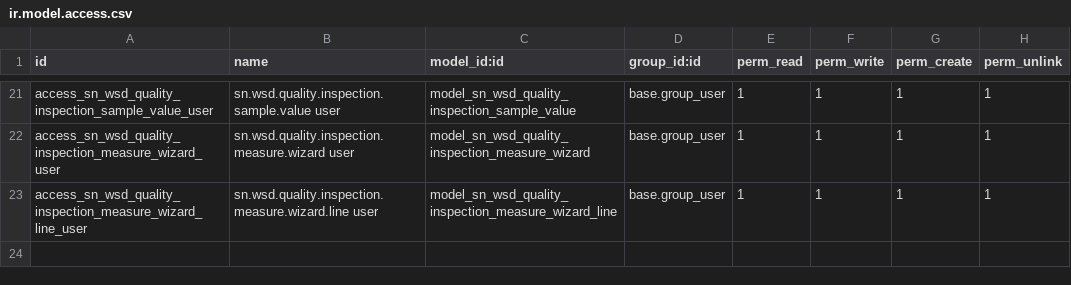
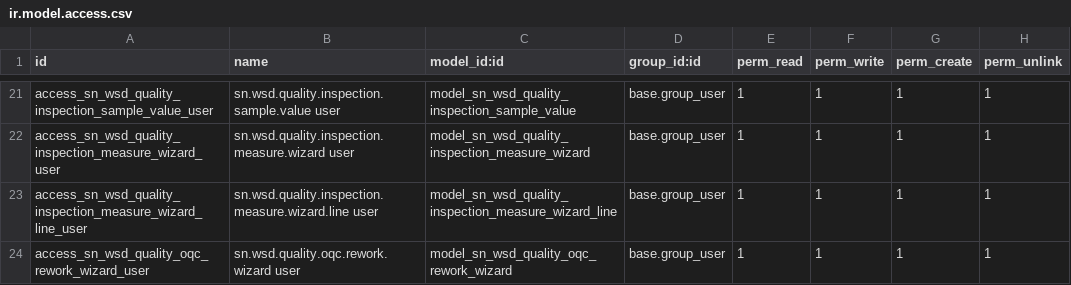
Before and after one commit to SNCIC/wsd, a CSV file: sn_wsd_quality/security/ir.model.access.csv, drawn as a sheet; only a part is shown, gaps mark what is left out.

Commit message:
[FIX] quality: harden the OQC disposition flow found by GUI walkthrough
Five issues surfaced by driving all four disposition paths in the UI:

- rework wizard had no ACL (access error), no default inspection from
  the button, and its candidate lists never reached the client (compute
  m2m on a new record) -> ACL row, button context, onchange-filled
  candidate m2m fields with plain static domains
- in-place retest never cleared the NG list: completing now folds NG
  boards whose cells carry no failed verdict back into the arrived list
  (d follows the cell verdicts at completion time)
- an NG leave kept default-pass cells, so unhandled NG boards passed
  the fold: NG boards now spread their cells and stamp them failed;
  the shared judge gives explicit manual fail/na priority over value
  judging for every item type (pass stays value-judged)
- matrix line derivation rejected {na, pass} cell sets (scrapped boards
  dragged their line to pending): na no longer weighs a line down
- the Full Lot Inspection button hid exactly on the done/rejected
  record it is meant for

67 quality tests green incl. updated test_60; full sn_wsd regression
741 cases with only the two pre-existing label_links failures.

```diff
--- a/sn_wsd_quality/security/ir.model.access.csv
+++ b/sn_wsd_quality/security/ir.model.access.csv
@@ -23 +23,2 @@ access_sn_wsd_quality_inspection_measure_wizard_user,sn.wsd.quality.inspection.m
 access_sn_wsd_quality_inspection_measure_wizard_line_user,sn.wsd.quality.inspection.measure.wizard.line user,model_sn_wsd_quality_inspection_measure_wizard_line,base.group_user,1,1,1,1
+access_sn_wsd_quality_oqc_rework_wizard_user,sn.wsd.quality.oqc.rework.wizard user,model_sn_wsd_quality_oqc_rework_wizard,base.group_user,1,1,1,1
```
Also changed, not shown: 5 other files.
